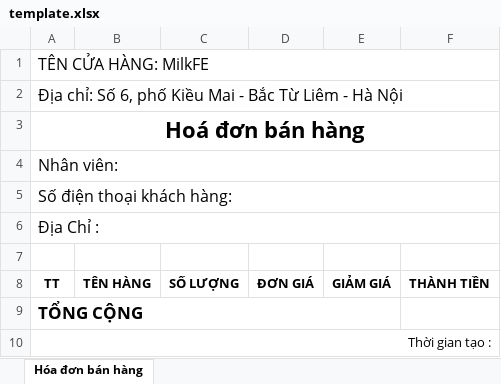
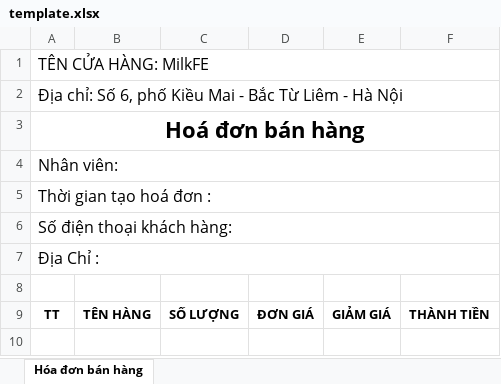
Before and after one commit to tungspm0608/ProjectMilkFE, an Excel workbook: asset/HoaDon/template.xlsx, sheet Hóa đơn bán hàng, drawn as a sheet; values as stored, in another font and other column widths than the file's, no borders; removed rows and columns are numbered as before the commit, all else as after; the diff names each change by its address in the sheet, - before the commit and + after, or states it on an @@ line.

```diff
--- a/asset/HoaDon/template.xlsx (sheet Hóa đơn bán hàng)
+++ b/asset/HoaDon/template.xlsx (sheet Hóa đơn bán hàng)
+row 5: Thời gian tạo hoá đơn :
-row 9: TỔNG CỘNG
-row 10: Thời gian tạo :
```
Also changed, not shown: 15 other files.
